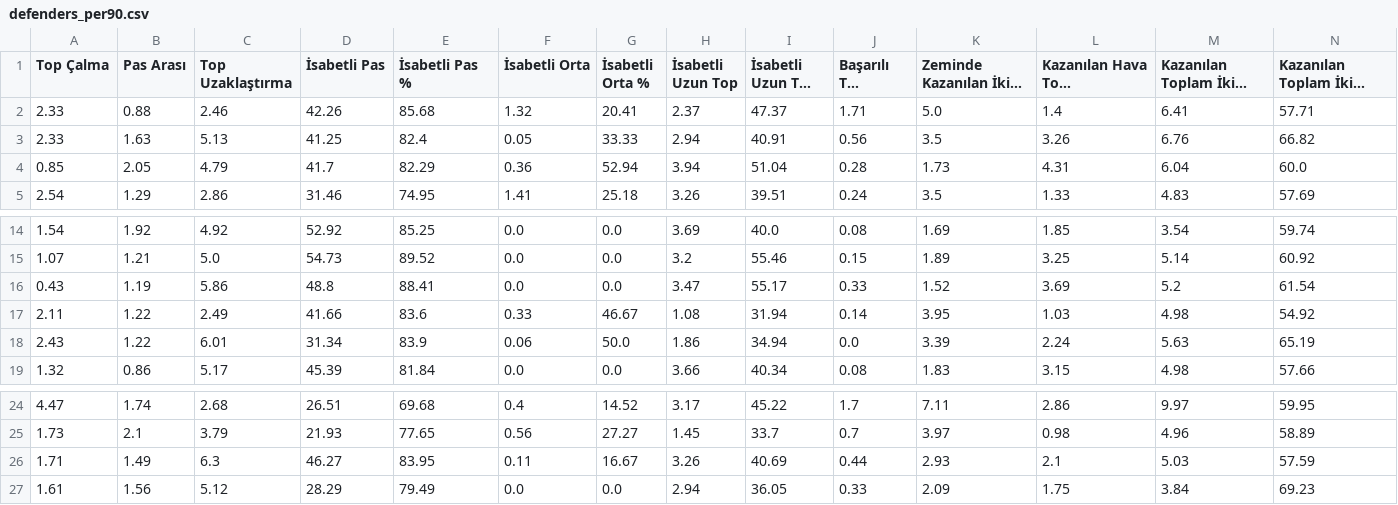
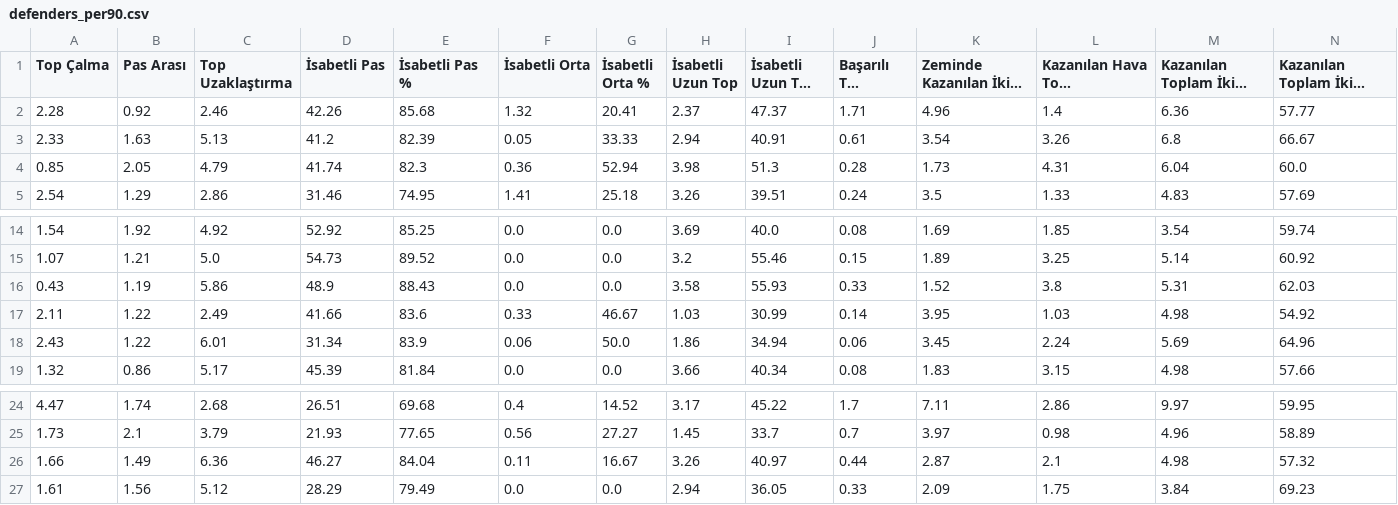
Before and after one commit to scatterradarcsv/sofa_csv, a CSV file: defenders_per90.csv, drawn as a sheet; only a part is shown, gaps mark what is left out; long unchanged cells end in …; the diff covers the shown part only; the diff names each change by its address in the sheet, - before the commit and + after, or states it on an @@ line.

Commit message:
Updated defenders_per90.csv

```diff
--- a/defenders_per90.csv
+++ b/defenders_per90.csv
-A2 (Top Çalma): 2.33
+A2 (Top Çalma): 2.28
-B2 (Pas Arası): 0.88
+B2 (Pas Arası): 0.92
-K2 (Zeminde Kazanılan İkili Mücadele): 5.0
+K2 (Zeminde Kazanılan İkili Mücadele): 4.96
-M2 (Kazanılan Toplam İkili Mücadele): 6.41
+M2 (Kazanılan Toplam İkili Mücadele): 6.36
-N2: 57.71
+N2: 57.77
-D3 (İsabetli Pas): 41.25
+D3 (İsabetli Pas): 41.2
-E3 (İsabetli Pas %): 82.4
+E3 (İsabetli Pas %): 82.39
-J3 (Başarılı Top Sürme): 0.56
+J3 (Başarılı Top Sürme): 0.61
-K3 (Zeminde Kazanılan İkili Mücadele): 3.5
+K3 (Zeminde Kazanılan İkili Mücadele): 3.54
-M3 (Kazanılan Toplam İkili Mücadele): 6.76
+M3 (Kazanılan Toplam İkili Mücadele): 6.8
-N3: 66.82
+N3: 66.67
-D4 (İsabetli Pas): 41.7
+D4 (İsabetli Pas): 41.74
-E4 (İsabetli Pas %): 82.29
+E4 (İsabetli Pas %): 82.3
-H4 (İsabetli Uzun Top): 3.94
+H4 (İsabetli Uzun Top): 3.98
-I4 (İsabetli Uzun Top %): 51.04
+I4 (İsabetli Uzun Top %): 51.3
-D16 (İsabetli Pas): 48.8
+D16 (İsabetli Pas): 48.9
-E16 (İsabetli Pas %): 88.41
+E16 (İsabetli Pas %): 88.43
-H16 (İsabetli Uzun Top): 3.47
+H16 (İsabetli Uzun Top): 3.58
-I16 (İsabetli Uzun Top %): 55.17
+I16 (İsabetli Uzun Top %): 55.93
-L16 (Kazanılan Hava Topu Mücadelesi): 3.69
+L16 (Kazanılan Hava Topu Mücadelesi): 3.8
-M16 (Kazanılan Toplam İkili Mücadele): 5.2
+M16 (Kazanılan Toplam İkili Mücadele): 5.31
-N16: 61.54
+N16: 62.03
-H17 (İsabetli Uzun Top): 1.08
+H17 (İsabetli Uzun Top): 1.03
-I17 (İsabetli Uzun Top %): 31.94
+I17 (İsabetli Uzun Top %): 30.99
-J18 (Başarılı Top Sürme): 0.0
+J18 (Başarılı Top Sürme): 0.06
-K18 (Zeminde Kazanılan İkili Mücadele): 3.39
+K18 (Zeminde Kazanılan İkili Mücadele): 3.45
-M18 (Kazanılan Toplam İkili Mücadele): 5.63
+M18 (Kazanılan Toplam İkili Mücadele): 5.69
-N18: 65.19
+N18: 64.96
-A26 (Top Çalma): 1.71
+A26 (Top Çalma): 1.66
-C26 (Top Uzaklaştırma): 6.3
+C26 (Top Uzaklaştırma): 6.36
-E26 (İsabetli Pas %): 83.95
+E26 (İsabetli Pas %): 84.04
-I26 (İsabetli Uzun Top %): 40.69
+I26 (İsabetli Uzun Top %): 40.97
-K26 (Zeminde Kazanılan İkili Mücadele): 2.93
+K26 (Zeminde Kazanılan İkili Mücadele): 2.87
-M26 (Kazanılan Toplam İkili Mücadele): 5.03
+M26 (Kazanılan Toplam İkili Mücadele): 4.98
-N26: 57.59
+N26: 57.32
```
Also changed, not shown: 17 edited cells elsewhere in this file.
